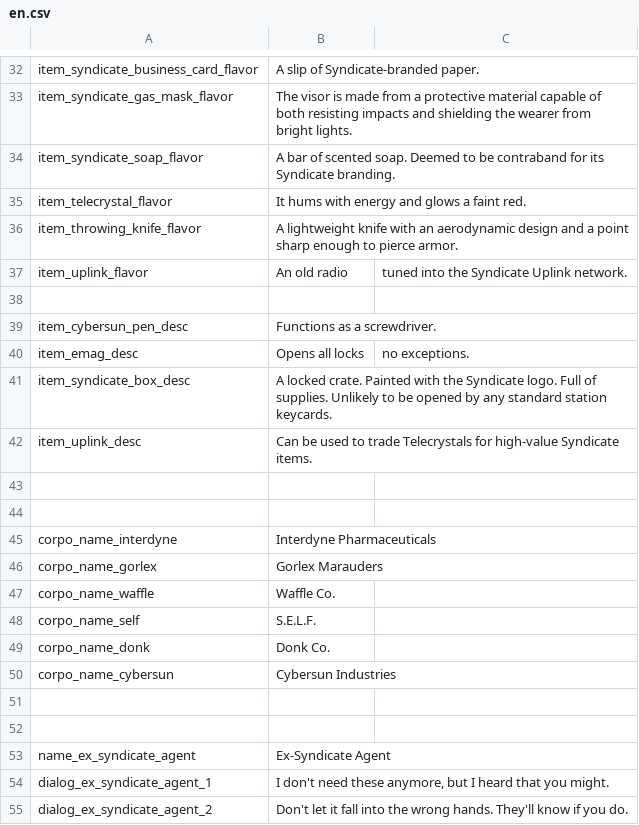
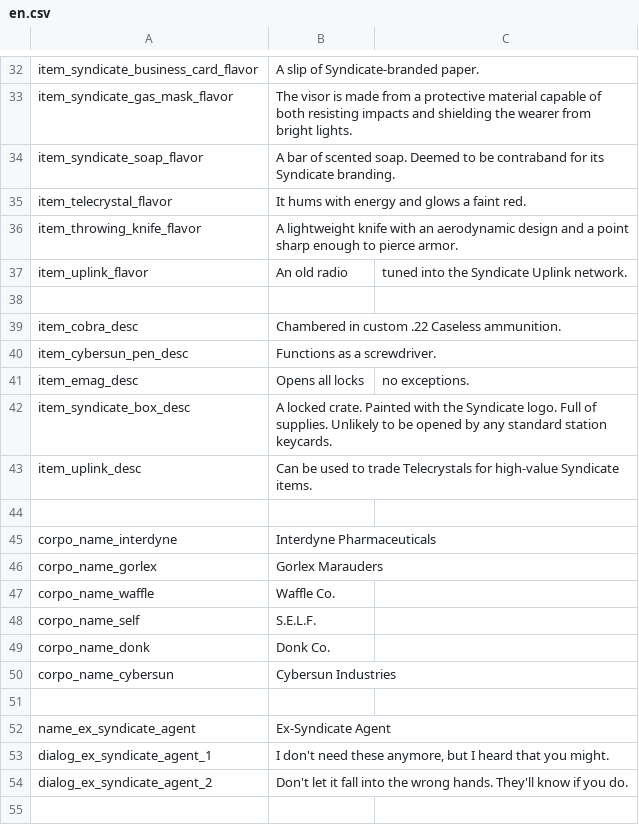
Before and after one commit to TheSecondLord/probablynuclear, a CSV file: Localization/en.csv, drawn as a sheet; only a part is shown, gaps mark what is left out.

```diff
--- a/Localization/en.csv
+++ b/Localization/en.csv
@@ -38,2 +38,3 @@ item_uplink_flavor,An old radio, tuned into the Syndicate Uplink network.
 
+item_cobra_desc,Chambered in custom .22 Caseless ammunition.
 item_cybersun_pen_desc,Functions as a screwdriver.
@@ -42,3 +43,2 @@ item_syndicate_box_desc,A locked crate. Painted with the Syndicate logo. Full of
 item_uplink_desc,Can be used to trade Telecrystals for high-value Syndicate items.
-
 
@@ -50,3 +50,2 @@ corpo_name_donk,Donk Co.
 corpo_name_cybersun,Cybersun Industries
-
 
```
Also changed, not shown: 5 other files.
